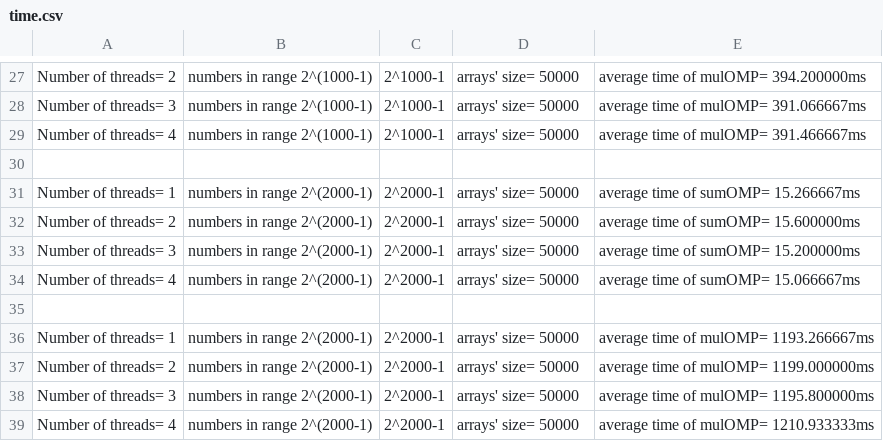
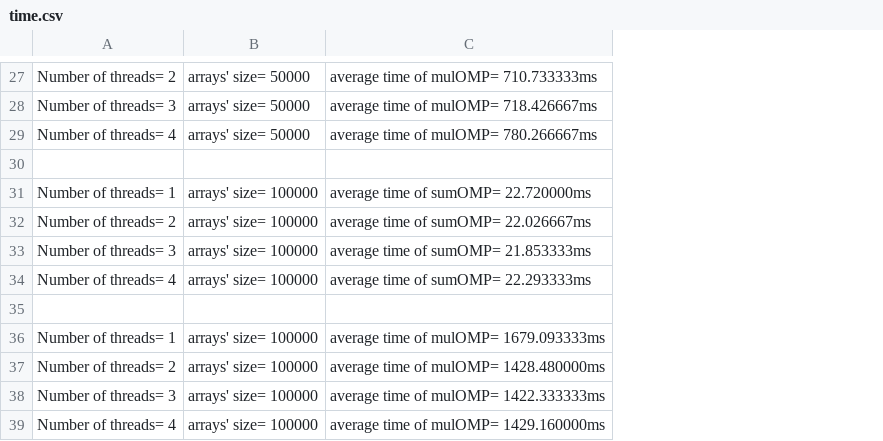
Before and after one commit to MrNiyakuzu/gmpPractice, a CSV file: gmpPractice/time.csv, drawn as a sheet; only a part is shown, gaps mark what is left out; removed rows and columns are numbered as before the commit, all else as after; the diff covers the shown part only; the diff names each change by its address in the sheet, - before the commit and + after, or states it on an @@ line.

```diff
--- a/gmpPractice/time.csv
+++ b/gmpPractice/time.csv
-column B, rows 27-39: numbers in range 2^(1000-1) | numbers in range 2^(1000-1) | numbers in range 2^(1000-1) |  | numbers in range 2^(2000-1) | numbers in range 2^(2000-1) | numbers in range 2^(2000-1) | numbers in range 2^(2000-1) |  | numbers in range 2^(2000-1) | numbers in range 2^(2000-1) | numbers in range 2^(2000-1) | numbers in range 2^(2000-1)
-column C, rows 27-39: 2^1000-1 | 2^1000-1 | 2^1000-1 |  | 2^2000-1 | 2^2000-1 | 2^2000-1 | 2^2000-1 |  | 2^2000-1 | 2^2000-1 | 2^2000-1 | 2^2000-1
-column E, rows 27-39: average time of mulOMP= 394.200000ms | average time of mulOMP= 391.066667ms | average time of mulOMP= 391.466667ms |  | average time of sumOMP= 15.266667ms | average time of sumOMP= 15.600000ms | average time of sumOMP= 15.200000ms | average time of sumOMP= 15.066667ms |  | average time of mulOMP= 1193.266667ms | average time of mulOMP= 1199.000000ms | average time of mulOMP= 1195.800000ms | average time of mulOMP= 1210.933333ms
+column C, rows 27-39: average time of mulOMP= 710.733333ms | average time of mulOMP= 718.426667ms | average time of mulOMP= 780.266667ms |  | average time of sumOMP= 22.720000ms | average time of sumOMP= 22.026667ms | average time of sumOMP= 21.853333ms | average time of sumOMP= 22.293333ms |  | average time of mulOMP= 1679.093333ms | average time of mulOMP= 1428.480000ms | average time of mulOMP= 1422.333333ms | average time of mulOMP= 1429.160000ms
-B31:B34: arrays' size= 50000
+B31:B34: arrays' size= 100000
-B36:B39: arrays' size= 50000
+B36:B39: arrays' size= 100000
```
Also changed, not shown: 8 edited cells elsewhere in this file, 1 other file.
